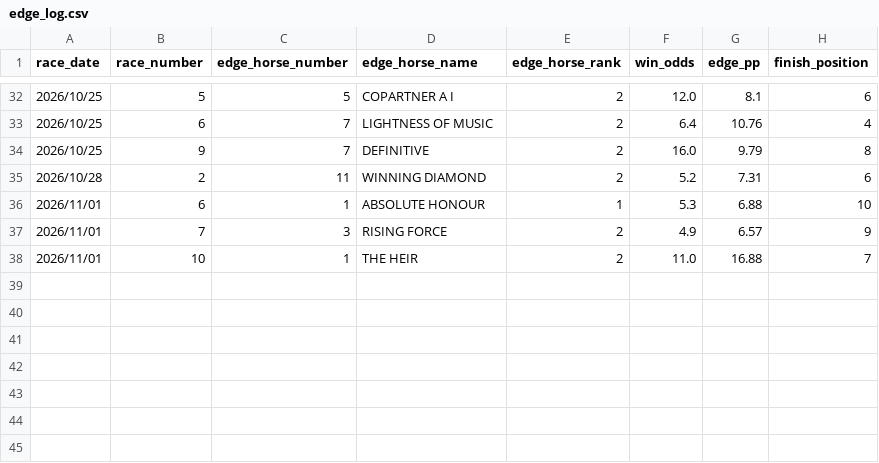
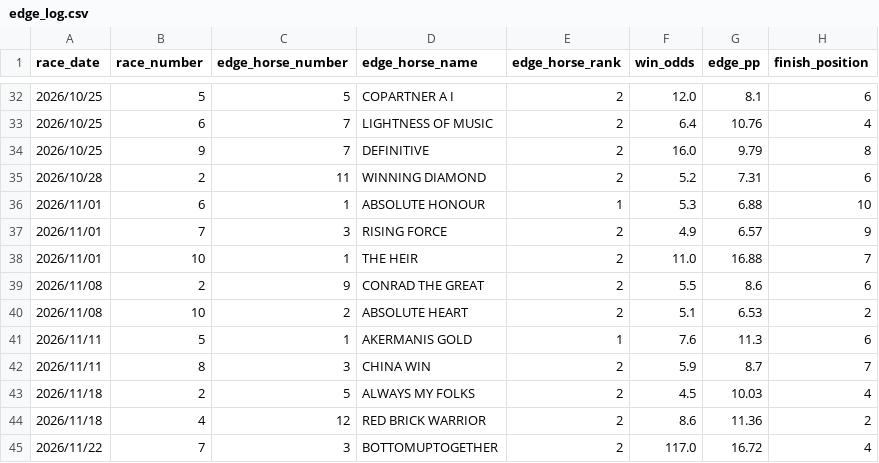
Before and after one commit to jitchamoli/hkjc-racing-analyzer, a CSV file: tracking_data/edge_log.csv, drawn as a sheet; only a part is shown, gaps mark what is left out; the diff names each change by its address in the sheet, - before the commit and + after, or states it on an @@ line.

```diff
--- a/tracking_data/edge_log.csv
+++ b/tracking_data/edge_log.csv
+row 39: 2026/11/08 | 2 | 9 | CONRAD THE GREAT | 2 | 5.5 | 8.6 | 6
+row 40: 2026/11/08 | 10 | 2 | ABSOLUTE HEART | 2 | 5.1 | 6.53 | 2
+row 41: 2026/11/11 | 5 | 1 | AKERMANIS GOLD | 1 | 7.6 | 11.3 | 6
+row 42: 2026/11/11 | 8 | 3 | CHINA WIN | 2 | 5.9 | 8.7 | 7
+row 43: 2026/11/18 | 2 | 5 | ALWAYS MY FOLKS | 2 | 4.5 | 10.03 | 4
+row 44: 2026/11/18 | 4 | 12 | RED BRICK WARRIOR | 2 | 8.6 | 11.36 | 2
+row 45: 2026/11/22 | 7 | 3 | BOTTOMUPTOGETHER | 2 | 117.0 | 16.72 | 4
```
Also changed, not shown: tracking_data/hk_forward_validation.csv, tracking_data/hk_forward_validation_replay.csv, 45 other files.
